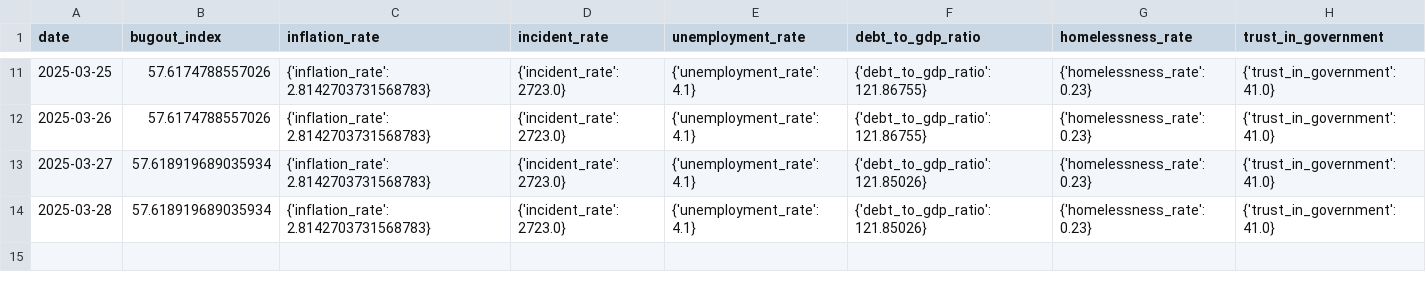
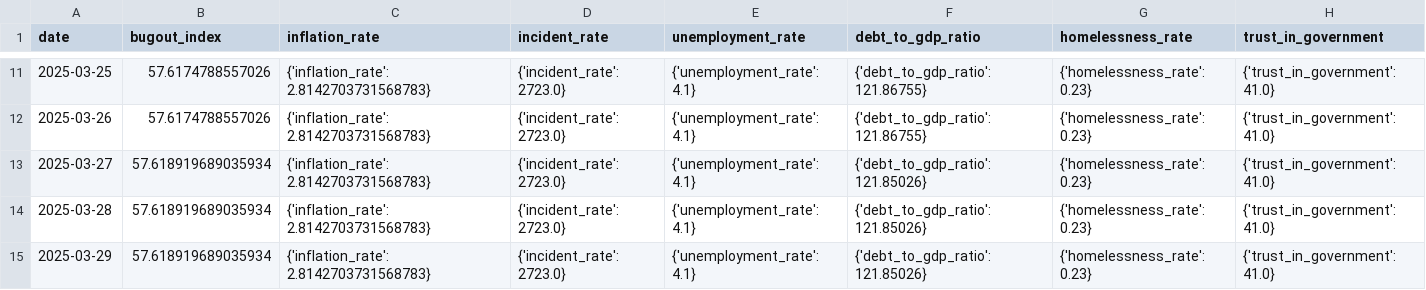
Before and after one commit to adammontville/bugoutindex, a CSV file: runtime/data/historical_bugout_index.csv, drawn as a sheet; only a part is shown, gaps mark what is left out; the diff names each change by its address in the sheet, - before the commit and + after, or states it on an @@ line.

Commit message:
Updated metrics

```diff
--- a/runtime/data/historical_bugout_index.csv
+++ b/runtime/data/historical_bugout_index.csv
+row 15: 2025-03-29 | 57.618919689035934 | {'inflation_rate': 2.8142703731568783} | {'incident_rate': 2723.0} | {'unemployment_rate': 4.1} | {'debt_to_gdp_ratio': 121.85026} | {'homelessness_rate': 0.23} | {'trust_in_government': 41.0}
```
